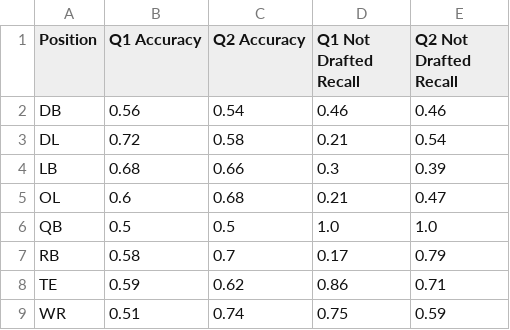
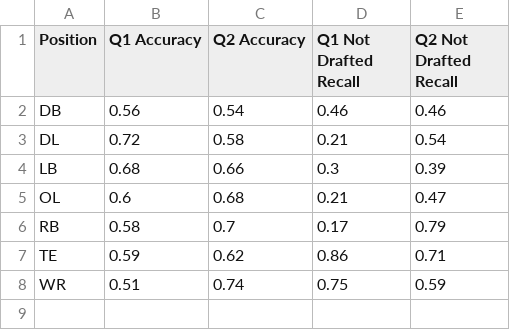
Before and after one commit to aphilipose247/CSCI-4047-Final-Project, a CSV file: q1_vs_q2_comparison.csv, drawn as a sheet; the diff names each change by its address in the sheet, - before the commit and + after, or states it on an @@ line.

```diff
--- a/q1_vs_q2_comparison.csv
+++ b/q1_vs_q2_comparison.csv
-row 6: QB | 0.5 | 0.5 | 1.0 | 1.0
```
Also changed, not shown: q1_by_position.csv, q2_by_position.csv, 10 other files.
